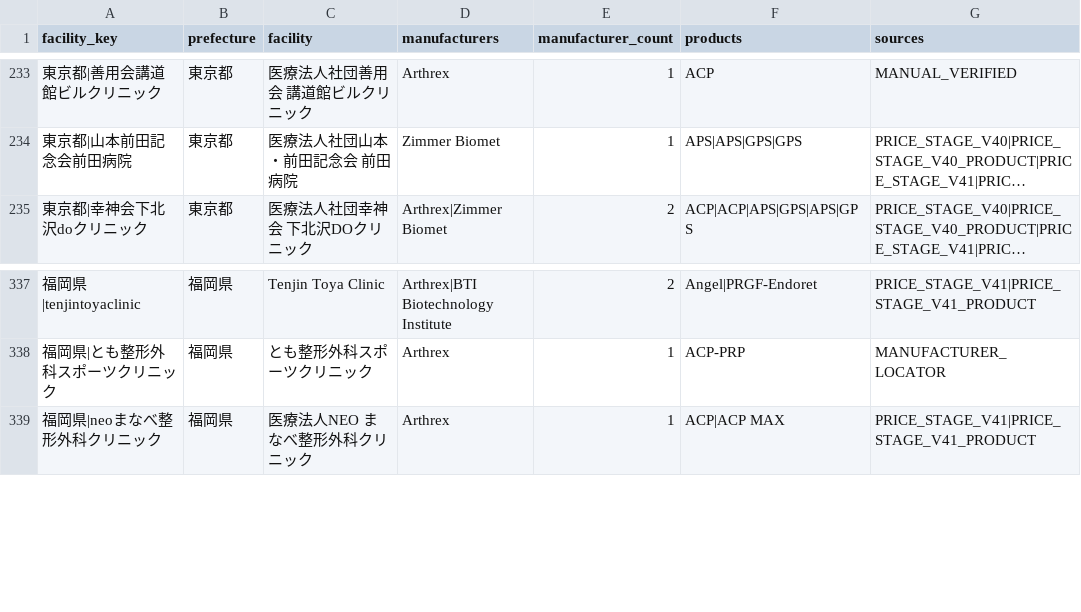
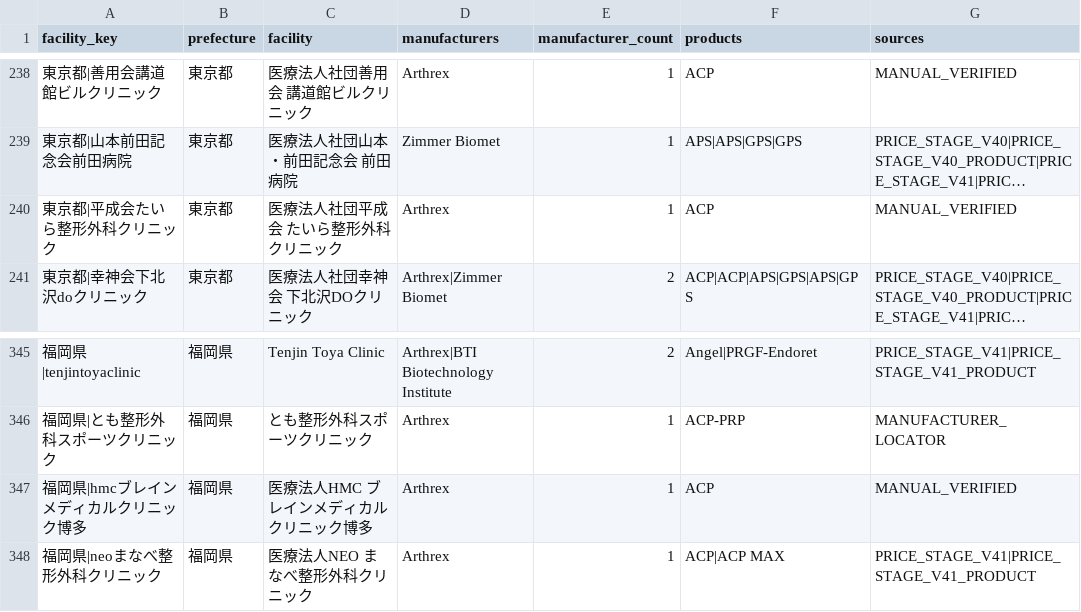
Before and after one commit to ri0115/saisei-collector, a TSV file: results/maker_canonical_rebuild/facility_manufacturers.tsv, drawn as a sheet; only a part is shown, gaps mark what is left out; long unchanged cells end in …; the diff covers the shown part only; the diff names each change by its address in the sheet, - before the commit and + after, or states it on an @@ line.

```diff
--- a/results/maker_canonical_rebuild/facility_manufacturers.tsv
+++ b/results/maker_canonical_rebuild/facility_manufacturers.tsv
+row 240: 東京都|平成会たいら整形外科クリニック | 東京都 | 医療法人社団平成会 たいら整形外科クリニック | Arthrex | 1 | ACP | MANUAL_VERIFIED
+row 347: 福岡県|hmcブレインメディカルクリニック博多 | 福岡県 | 医療法人HMC ブレインメディカルクリニック博多 | Arthrex | 1 | ACP | MANUAL_VERIFIED
```
Also changed, not shown: 7 added rows elsewhere in this file, 1 other file.
